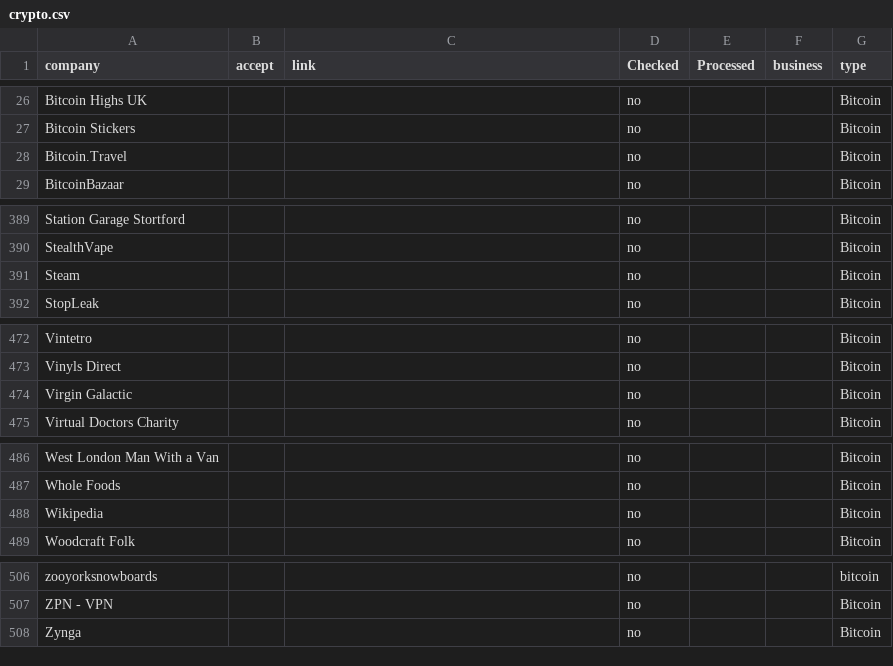
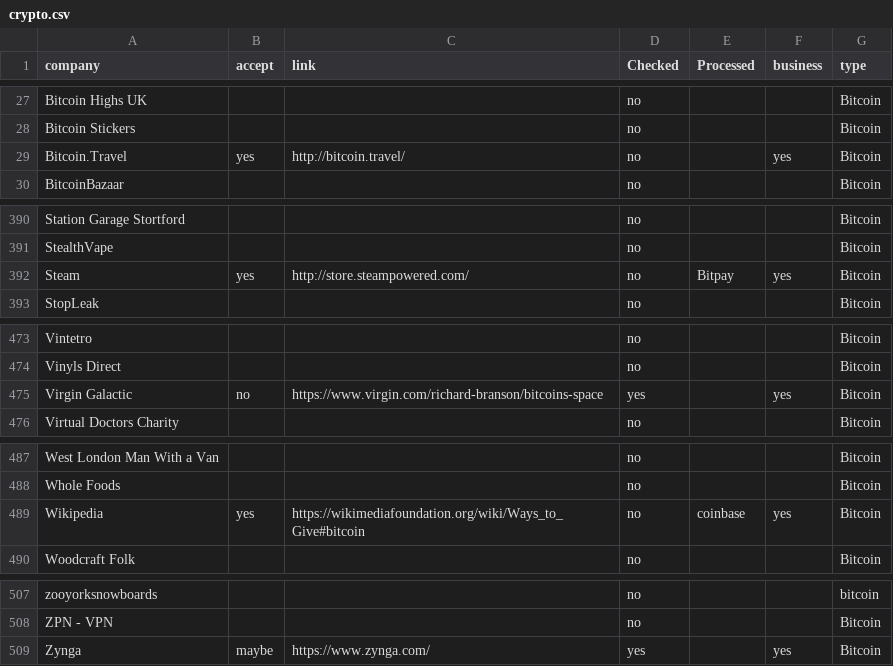
Before and after one commit to itsabhinaya/itsabhinaya.github.io, a CSV file: crypto/crypto.csv, drawn as a sheet; only a part is shown, gaps mark what is left out; addresses are those after the commit; the diff covers the shown part only; the diff names each change by its address in the sheet, - before the commit and + after, or states it on an @@ line.

```diff
--- a/crypto/crypto.csv
+++ b/crypto/crypto.csv
-B29 (accept): (empty)
+B29 (accept): yes
-C29 (link): (empty)
+C29 (link): http://bitcoin.travel/
-F29 (business): (empty)
+F29 (business): yes
-B392 (accept): (empty)
+B392 (accept): yes
-C392 (link): (empty)
+C392 (link): http://store.steampowered.com/
-E392 (Processed): (empty)
+E392 (Processed): Bitpay
-F392 (business): (empty)
+F392 (business): yes
-B475 (accept): (empty)
+B475 (accept): no
-C475 (link): (empty)
+C475 (link): https://www.virgin.com/richard-branson/bitcoins-space
-D475 (Checked): no
+D475 (Checked): yes
-F475 (business): (empty)
+F475 (business): yes
-B489 (accept): (empty)
+B489 (accept): yes
-C489 (link): (empty)
+C489 (link): https://wikimediafoundation.org/wiki/Ways_to_Give#bitcoin
-E489 (Processed): (empty)
+E489 (Processed): coinbase
-F489 (business): (empty)
+F489 (business): yes
-B509 (accept): (empty)
+B509 (accept): maybe
-C509 (link): (empty)
+C509 (link): https://www.zynga.com/
-D509 (Checked): no
+D509 (Checked): yes
-F509 (business): (empty)
+F509 (business): yes
```
Also changed, not shown: 2 added rows, 1 removed row and 28 edited cells elsewhere in this file, 1 other file.
